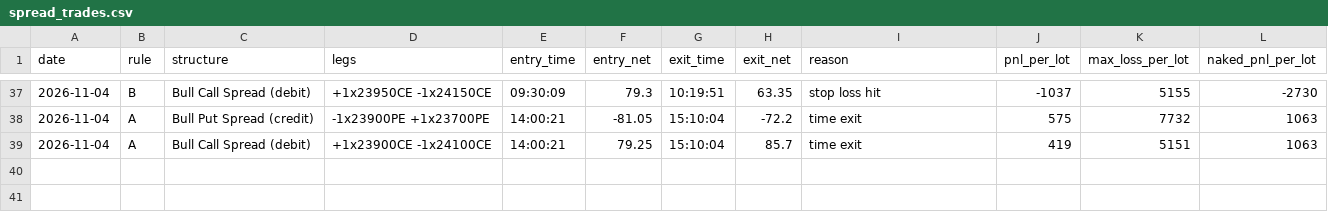
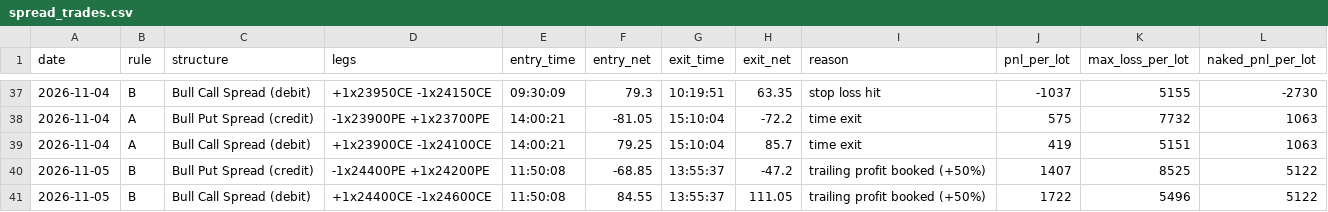
Before and after one commit to deepaknarsaria/nifty-signals, a CSV file: spread_trades.csv, drawn as a sheet; only a part is shown, gaps mark what is left out; the diff names each change by its address in the sheet, - before the commit and + after, or states it on an @@ line.

```diff
--- a/spread_trades.csv
+++ b/spread_trades.csv
+row 40: 2026-11-05 | B | Bull Put Spread (credit) | -1x24400PE +1x24200PE | 11:50:08 | -68.85 | 13:55:37 | -47.2 | trailing profit booked (+50%) | 1407 | 8525 | 5122
+row 41: 2026-11-05 | B | Bull Call Spread (debit) | +1x24400CE -1x24600CE | 11:50:08 | 84.55 | 13:55:37 | 111.05 | trailing profit booked (+50%) | 1722 | 5496 | 5122
```
Also changed, not shown: hedge_trades.csv, lab_results.csv, 3 other files.
